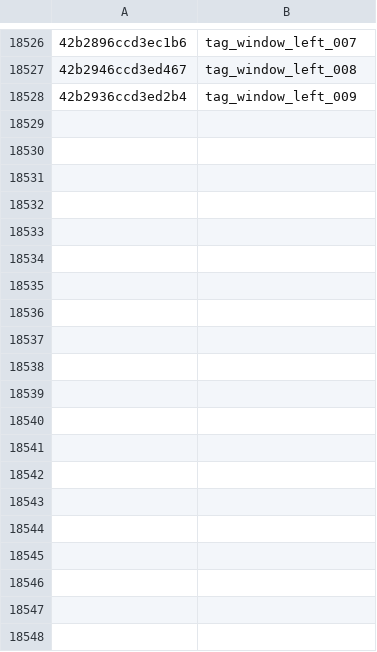
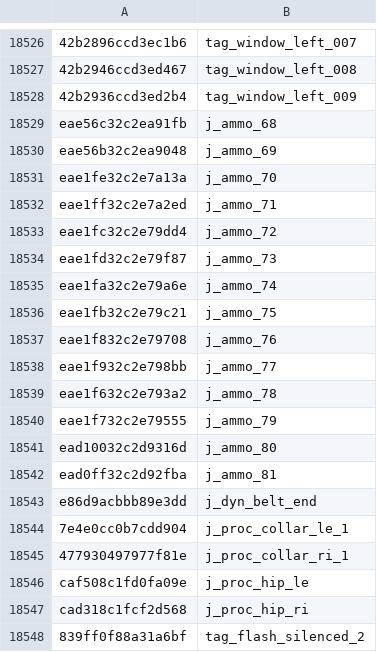
Before and after one commit to Blakintosh/cod-name-db, a CSV file: csv/fnv1a_bones_v2.csv, drawn as a sheet; only a part is shown, gaps mark what is left out; the diff names each change by its address in the sheet, - before the commit and + after, or states it on an @@ line.

```diff
--- a/csv/fnv1a_bones_v2.csv
+++ b/csv/fnv1a_bones_v2.csv
+row 18529: eae56c32c2ea91fb | j_ammo_68
+row 18530: eae56b32c2ea9048 | j_ammo_69
+row 18531: eae1fe32c2e7a13a | j_ammo_70
+row 18532: eae1ff32c2e7a2ed | j_ammo_71
+row 18533: eae1fc32c2e79dd4 | j_ammo_72
+row 18534: eae1fd32c2e79f87 | j_ammo_73
+row 18535: eae1fa32c2e79a6e | j_ammo_74
+row 18536: eae1fb32c2e79c21 | j_ammo_75
+row 18537: eae1f832c2e79708 | j_ammo_76
+row 18538: eae1f932c2e798bb | j_ammo_77
+row 18539: eae1f632c2e793a2 | j_ammo_78
+row 18540: eae1f732c2e79555 | j_ammo_79
+row 18541: ead10032c2d9316d | j_ammo_80
+row 18542: ead0ff32c2d92fba | j_ammo_81
+row 18543: e86d9acbbb89e3dd | j_dyn_belt_end
+row 18544: 7e4e0cc0b7cdd904 | j_proc_collar_le_1
+row 18545: 477930497977f81e | j_proc_collar_ri_1
+row 18546: caf508c1fd0fa09e | j_proc_hip_le
+row 18547: cad318c1fcf2d568 | j_proc_hip_ri
+row 18548: 839ff0f88a31a6bf | tag_flash_silenced_2
```
Also changed, not shown: csv/fnv1a_animpkgs_v2.csv, csv/fnv1a_soundbanks_v2.csv, 3 other files.
